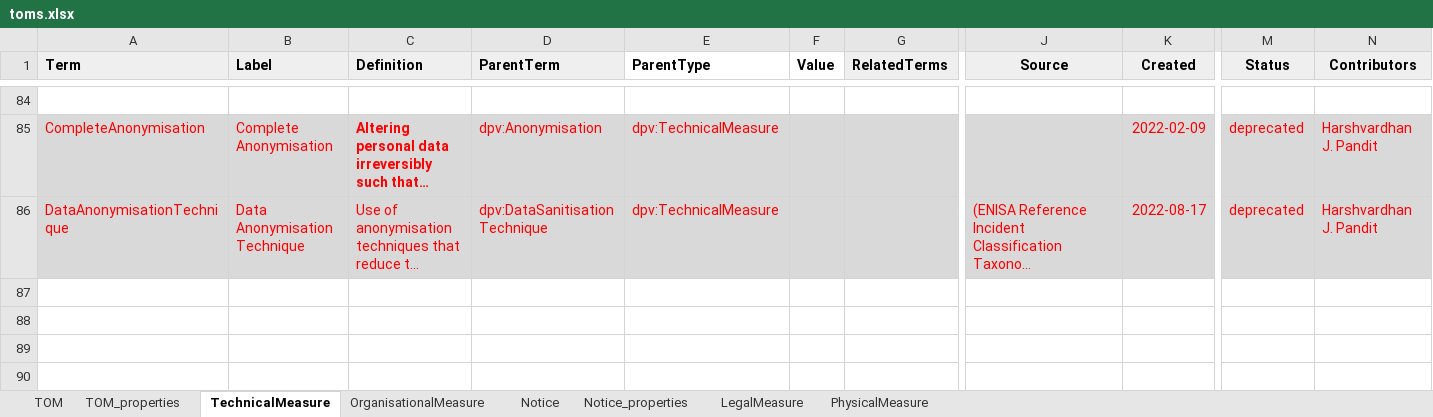
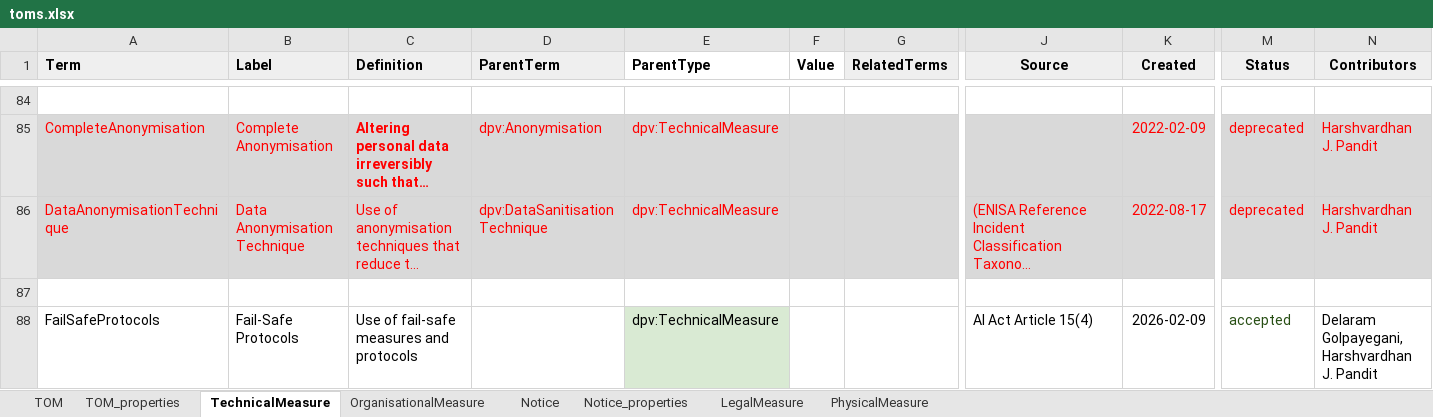
Before and after one commit to w3c/dpv, an Excel workbook: code/vocab_csv/toms.xlsx, sheet TechnicalMeasure, drawn as a sheet; only a part is shown, gaps mark what is left out; long unchanged cells end in …; values as stored, in another font and other column widths than the file's, no borders; charts and pictures and conditional formats not drawn; rows hold the shown columns only; the diff names each change by its address in the sheet, - before the commit and + after, or states it on an @@ line.

Commit message:
Add TOMs to DPV based on AI/AI Act requirements
Adds AIGovernance, Data Governance, Human Oversight, FailSafe to DPV TOMs

```diff
--- a/code/vocab_csv/toms.xlsx (sheet TechnicalMeasure)
+++ b/code/vocab_csv/toms.xlsx (sheet TechnicalMeasure)
+row 87: (empty)
+row 88: FailSafeProtocols | Fail-Safe Protocols | Use of fail-safe measures and protocols |  | dpv:TechnicalMeasure |  |  | AI Act Article 15(4) | 2026-02-09 | accepted | Delaram Golpayegani, Harshvardhan J. Pandit
```
Also changed, not shown: sheet OrganisationalMeasure, 18 other files.
